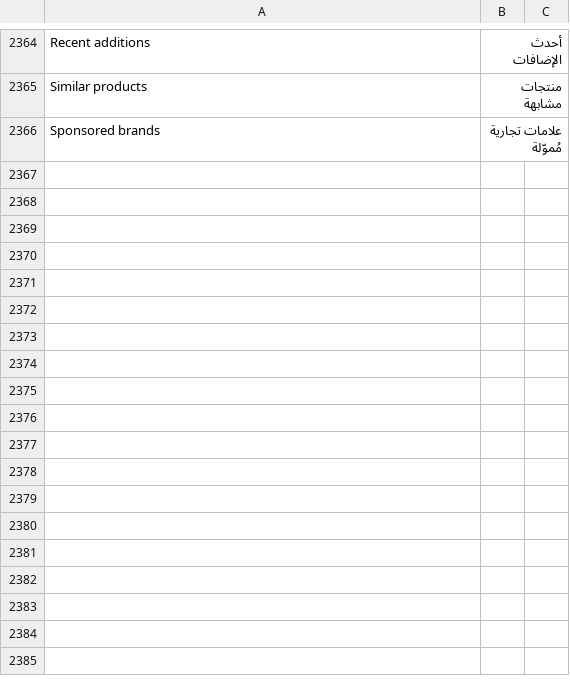
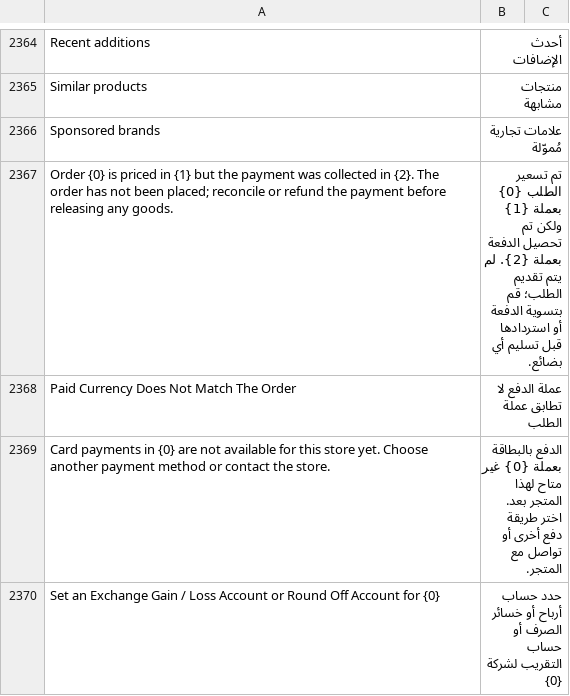
Before and after one commit to bwhtech/commera, a CSV file: commera/translations/ar.csv, drawn as a sheet; only a part is shown, gaps mark what is left out.

```diff
--- a/commera/translations/ar.csv
+++ b/commera/translations/ar.csv
@@ -2366 +2366,5 @@ Similar products,منتجات مشابهة
 Sponsored brands,علامات تجارية مُموّلة
+Order {0} is priced in {1} but the payment was collected in {2}. The order has not been placed; reconcile or refund the payment before releasing any goods.,تم تسعير الطلب {0} بعملة {1} ولكن تم تحصيل الدفعة بعملة {2}. لم يتم تقديم الطلب؛ قم بتسوية الدفعة أو استردادها قبل تسليم أي بضائع.
+Paid Currency Does Not Match The Order,عملة الدفع لا تطابق عملة الطلب
+Card payments in {0} are not available for this store yet. Choose another payment method or contact the store.,الدفع بالبطاقة بعملة {0} غير متاح لهذا المتجر بعد. اختر طريقة دفع أخرى أو تواصل مع المتجر.
+Set an Exchange Gain / Loss Account or Round Off Account for {0},حدد حساب أرباح أو خسائر الصرف أو حساب التقريب لشركة {0}
```
Also changed, not shown: 1 other file.
